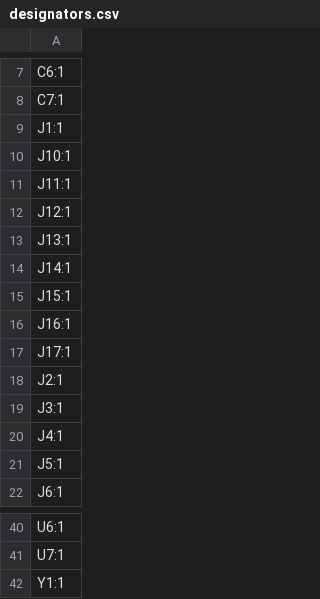
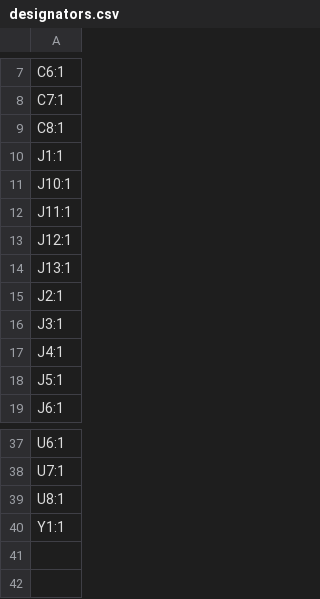
Before and after one commit to Coloc-CORP/gring-go, a CSV file: HARDWARE/Gringo/production/designators.csv, drawn as a sheet; only a part is shown, gaps mark what is left out.

```diff
--- a/HARDWARE/Gringo/production/designators.csv
+++ b/HARDWARE/Gringo/production/designators.csv
@@ -8,2 +8,3 @@ C6:1
 C7:1
+C8:1
 J1:1
@@ -13,6 +14,2 @@ J12:1
 J13:1
-J14:1
-J15:1
-J16:1
-J17:1
 J2:1
@@ -41,2 +38,3 @@ U6:1
 U7:1
+U8:1
 Y1:1
```
Also changed, not shown: HARDWARE/Gringo/production/bom.csv, HARDWARE/Gringo/production/positions.csv, 57 other files.
